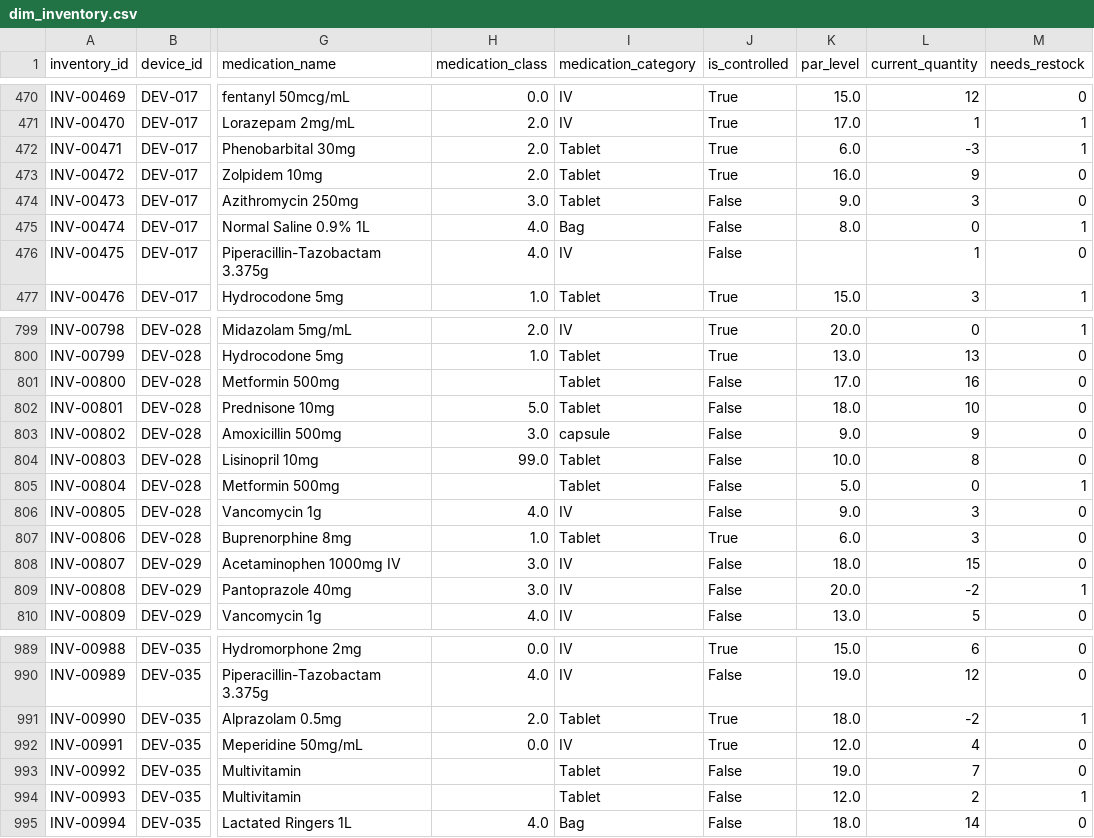
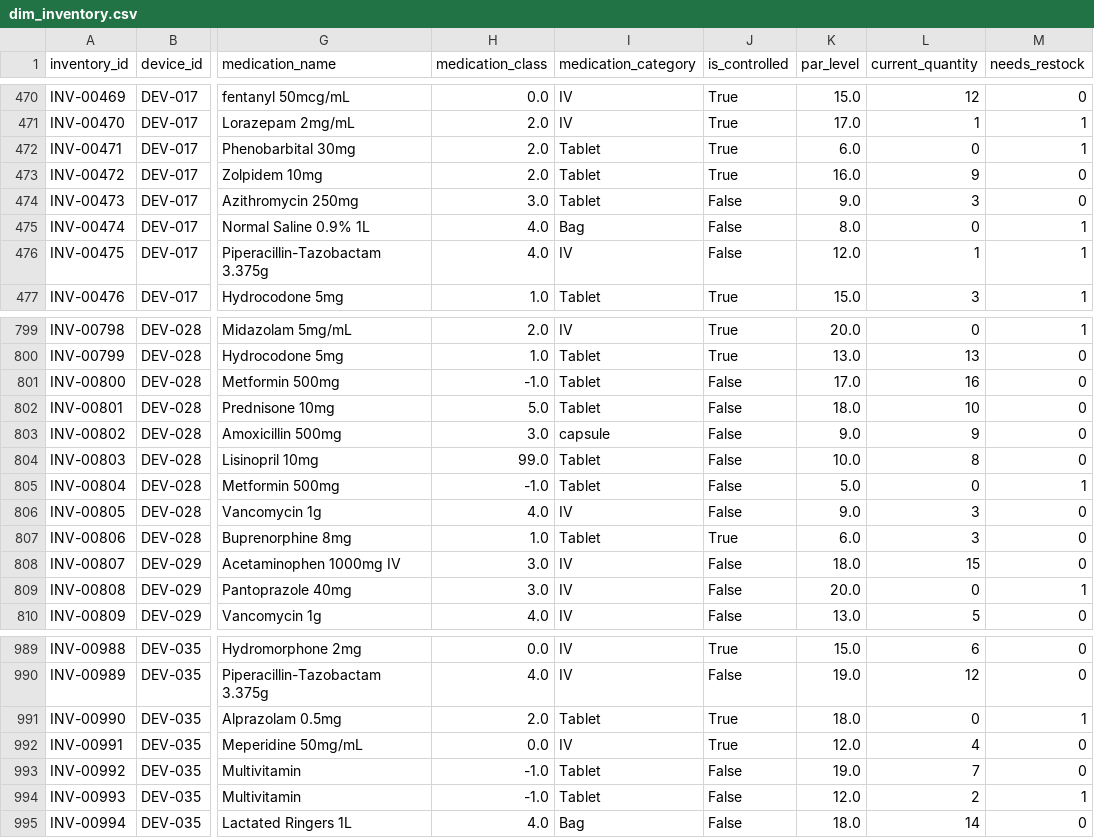
Before and after one commit to VirajP95/Medication-Dispensing-Analysis---Healthcare, a CSV file: data/cleaned/dim_inventory.csv, drawn as a sheet; only a part is shown, gaps mark what is left out; the diff covers the shown part only; the diff names each change by its address in the sheet, - before the commit and + after, or states it on an @@ line.

```diff
--- a/data/cleaned/dim_inventory.csv
+++ b/data/cleaned/dim_inventory.csv
-L472 (current_quantity): -3
+L472 (current_quantity): 0
-K476 (par_level): (empty)
+K476 (par_level): 12.0
-M476 (needs_restock): 0
+M476 (needs_restock): 1
-H801 (medication_class): (empty)
+H801 (medication_class): -1.0
-H805 (medication_class): (empty)
+H805 (medication_class): -1.0
-L809 (current_quantity): -2
+L809 (current_quantity): 0
-L991 (current_quantity): -2
+L991 (current_quantity): 0
-H993:H994 (medication_class): (empty)
+H993:H994 (medication_class): -1.0
```
Also changed, not shown: 5 removed rows and 49 edited cells elsewhere in this file, data/cleaned/dim_medications.csv, data/cleaned/dim_patients.csv, 3 other files.
